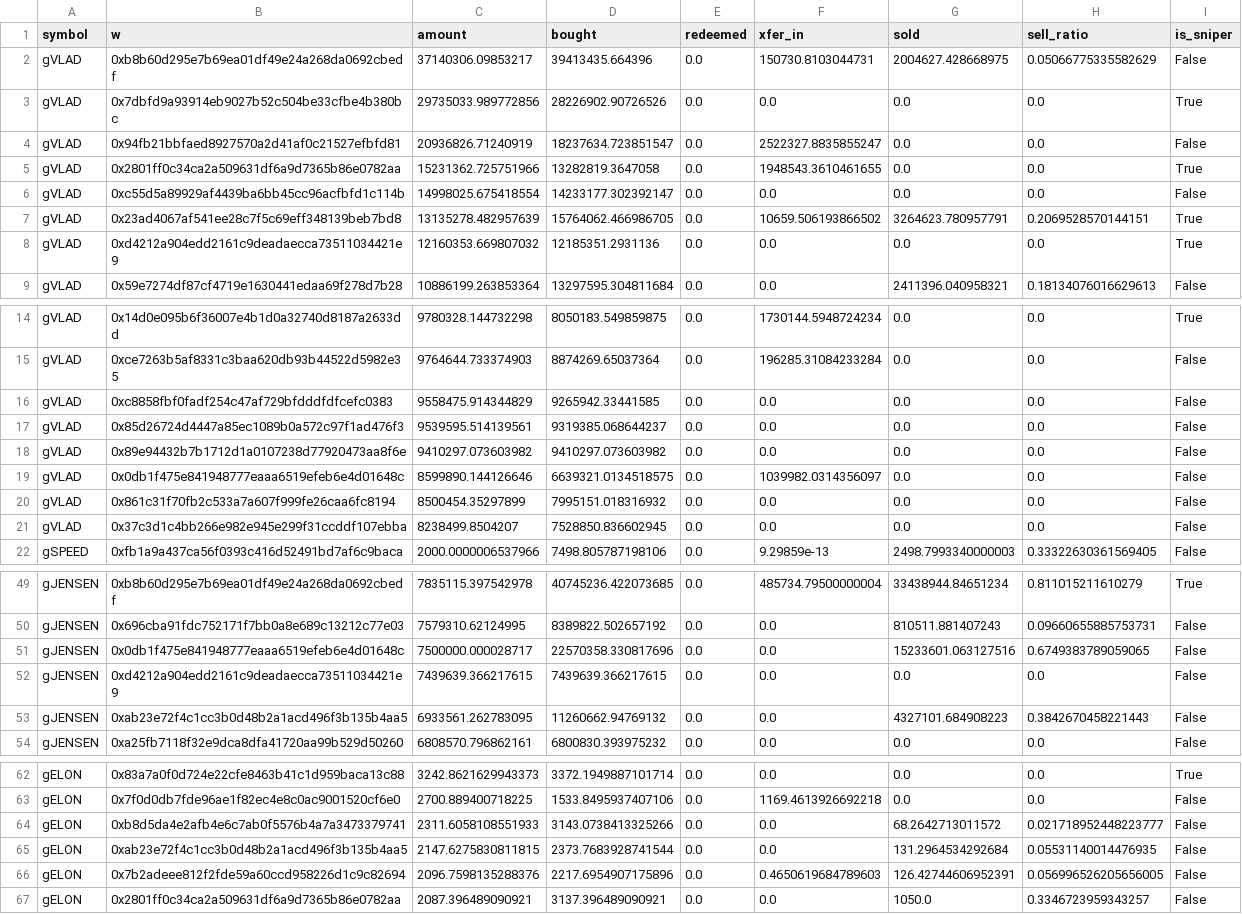
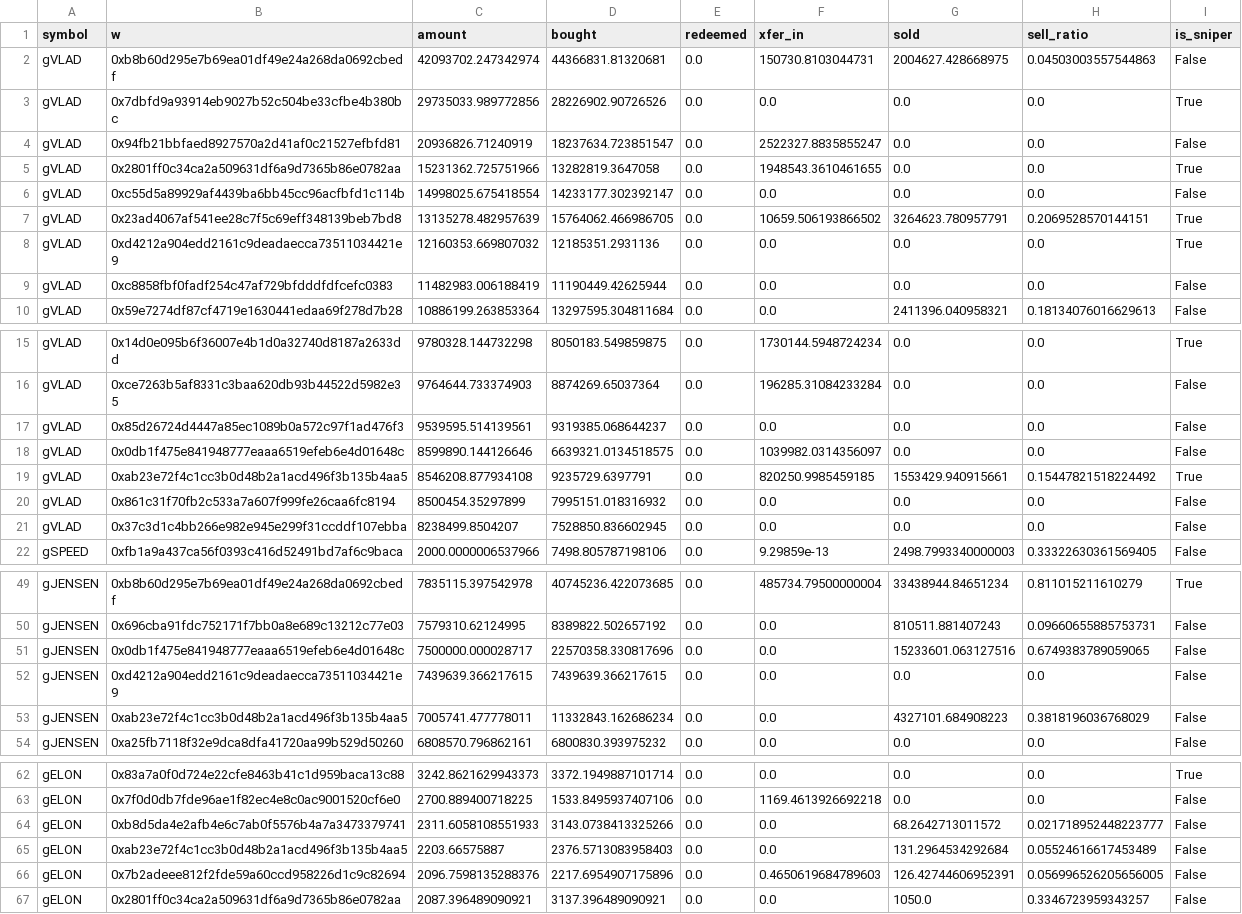
Before and after one commit to ozzyxbt/grail-analytics, a CSV file: out/top_tokens_top20_holders.csv, drawn as a sheet; only a part is shown, gaps mark what is left out.

```diff
--- a/out/top_tokens_top20_holders.csv
+++ b/out/top_tokens_top20_holders.csv
@@ -1,3 +1,3 @@
 symbol,w,amount,bought,redeemed,xfer_in,sold,sell_ratio,is_sniper
-gVLAD,0xb8b60d295e7b69ea01df49e24a268da0692cbedf,37140306.09853217,39413435.664396,0.0,150730.8103044731,2004627.428668975,0.05066775335582629,False
+gVLAD,0xb8b60d295e7b69ea01df49e24a268da0692cbedf,42093702.247342974,44366831.81320681,0.0,150730.8103044731,2004627.428668975,0.04503003557544863,False
 gVLAD,0x7dbfd9a93914eb9027b52c504be33cfbe4b380bc,29735033.989772856,28226902.90726526,0.0,0.0,0.0,0.0,True
@@ -8,2 +8,3 @@ gVLAD,0x23ad4067af541ee28c7f5c69eff348139beb7bd8,13135278.482957639,15764062.466
 gVLAD,0xd4212a904edd2161c9deadaecca73511034421e9,12160353.669807032,12185351.2931136,0.0,0.0,0.0,0.0,True
+gVLAD,0xc8858fbf0fadf254c47af729bfdddfdfcefc0383,11482983.006188419,11190449.42625944,0.0,0.0,0.0,0.0,False
 gVLAD,0x59e7274df87cf4719e1630441edaa69f278d7b28,10886199.263853364,13297595.304811684,0.0,0.0,2411396.040958321,0.18134076016629613,False
@@ -15,6 +16,5 @@ gVLAD,0x14d0e095b6f36007e4b1d0a32740d8187a2633dd,9780328.144732298,8050183.54985
 gVLAD,0xce7263b5af8331c3baa620db93b44522d5982e35,9764644.733374903,8874269.65037364,0.0,196285.31084233284,0.0,0.0,False
-gVLAD,0xc8858fbf0fadf254c47af729bfdddfdfcefc0383,9558475.914344829,9265942.33441585,0.0,0.0,0.0,0.0,False
 gVLAD,0x85d26724d4447a85ec1089b0a572c97f1ad476f3,9539595.514139561,9319385.068644237,0.0,0.0,0.0,0.0,False
-gVLAD,0x89e94432b7b1712d1a0107238d77920473aa8f6e,9410297.073603982,9410297.073603982,0.0,0.0,0.0,0.0,False
 gVLAD,0x0db1f475e841948777eaaa6519efeb6e4d01648c,8599890.144126646,6639321.0134518575,0.0,1039982.0314356097,0.0,0.0,False
+gVLAD,0xab23e72f4c1cc3b0d48b2a1acd496f3b135b4aa5,8546208.877934108,9235729.6397791,0.0,820250.9985459185,1553429.940915661,0.15447821518224492,True
 gVLAD,0x861c31f70fb2c533a7a607f999fe26caa6fc8194,8500454.35297899,7995151.018316932,0.0,0.0,0.0,0.0,False
@@ -52,3 +52,3 @@ gJENSEN,0x0db1f475e841948777eaaa6519efeb6e4d01648c,7500000.000028717,22570358.33
 gJENSEN,0xd4212a904edd2161c9deadaecca73511034421e9,7439639.366217615,7439639.366217615,0.0,0.0,0.0,0.0,False
-gJENSEN,0xab23e72f4c1cc3b0d48b2a1acd496f3b135b4aa5,6933561.262783095,11260662.94769132,0.0,0.0,4327101.684908223,0.3842670458221443,False
+gJENSEN,0xab23e72f4c1cc3b0d48b2a1acd496f3b135b4aa5,7005741.477778011,11332843.162686234,0.0,0.0,4327101.684908223,0.3818196036768029,False
 gJENSEN,0xa25fb7118f32e9dca8dfa41720aa99b529d50260,6808570.796862161,6800830.393975232,0.0,0.0,0.0,0.0,False
@@ -64,3 +64,3 @@ gELON,0x7f0d0db7fde96ae1f82ec4e8c0ac9001520cf6e0,2700.889400718225,1533.84959374
 gELON,0xb8d5da4e2afb4e6c7ab0f5576b4a7a3473379741,2311.6058108551933,3143.0738413325266,0.0,0.0,68.2642713011572,0.021718952448223777,False
-gELON,0xab23e72f4c1cc3b0d48b2a1acd496f3b135b4aa5,2147.6275830811815,2373.7683928741544,0.0,0.0,131.2964534292684,0.05531140014476935,False
+gELON,0xab23e72f4c1cc3b0d48b2a1acd496f3b135b4aa5,2203.66575887,2376.5713083958403,0.0,0.0,131.2964534292684,0.05524616617453489,False
 gELON,0x7b2adeee812f2fde59a60ccd958226d1c9c82694,2096.7598135288376,2217.6954907175896,0.0,0.4650619684789603,126.42744606952391,0.056996526205656005,False
```
Also changed, not shown: out/clusters_detail.csv, out/grailist.csv, 19 other files.
